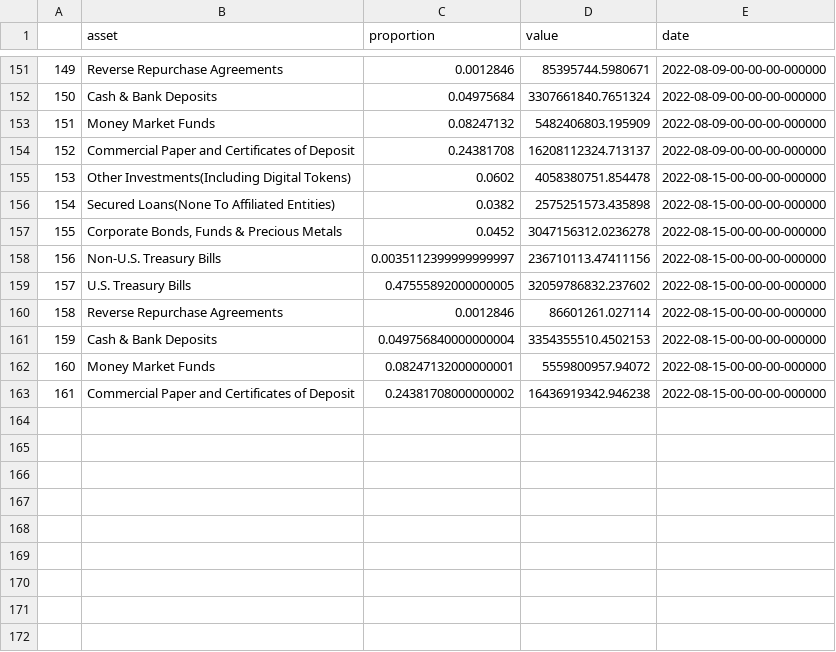
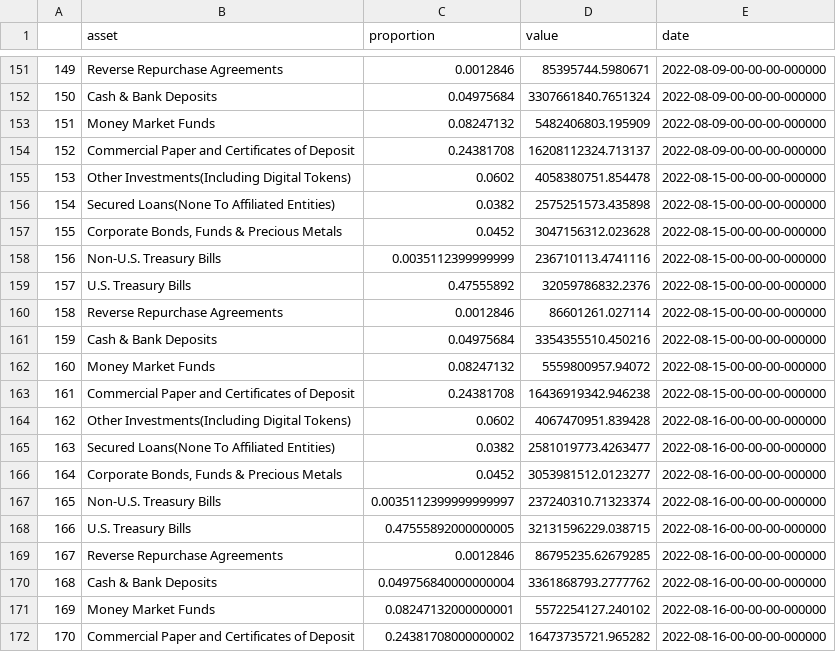
Before and after one commit to Jacob-Pang/markets_database, a CSV file: cryptocurrency/coin_reserves/usdt_reserves/_data.csv, drawn as a sheet; only a part is shown, gaps mark what is left out.

```diff
--- a/cryptocurrency/coin_reserves/usdt_reserves/_data.csv
+++ b/cryptocurrency/coin_reserves/usdt_reserves/_data.csv
@@ -156,8 +156,17 @@
 154,Secured Loans(None To Affiliated Entities),0.0382,2575251573.435898,2022-08-15-00-00-00-000000
-155,"Corporate Bonds, Funds & Precious Metals",0.0452,3047156312.0236278,2022-08-15-00-00-00-000000
-156,Non-U.S. Treasury Bills,0.0035112399999999997,236710113.47411156,2022-08-15-00-00-00-000000
-157,U.S. Treasury Bills,0.47555892000000005,32059786832.237602,2022-08-15-00-00-00-000000
+155,"Corporate Bonds, Funds & Precious Metals",0.0452,3047156312.023628,2022-08-15-00-00-00-000000
+156,Non-U.S. Treasury Bills,0.0035112399999999,236710113.4741116,2022-08-15-00-00-00-000000
+157,U.S. Treasury Bills,0.47555892,32059786832.2376,2022-08-15-00-00-00-000000
 158,Reverse Repurchase Agreements,0.0012846,86601261.027114,2022-08-15-00-00-00-000000
-159,Cash & Bank Deposits,0.049756840000000004,3354355510.4502153,2022-08-15-00-00-00-000000
-160,Money Market Funds,0.08247132000000001,5559800957.94072,2022-08-15-00-00-00-000000
-161,Commercial Paper and Certificates of Deposit,0.24381708000000002,16436919342.946238,2022-08-15-00-00-00-000000
+159,Cash & Bank Deposits,0.04975684,3354355510.450216,2022-08-15-00-00-00-000000
+160,Money Market Funds,0.08247132,5559800957.94072,2022-08-15-00-00-00-000000
+161,Commercial Paper and Certificates of Deposit,0.24381708,16436919342.946238,2022-08-15-00-00-00-000000
+162,Other Investments(Including Digital Tokens),0.0602,4067470951.839428,2022-08-16-00-00-00-000000
+163,Secured Loans(None To Affiliated Entities),0.0382,2581019773.4263477,2022-08-16-00-00-00-000000
+164,"Corporate Bonds, Funds & Precious Metals",0.0452,3053981512.0123277,2022-08-16-00-00-00-000000
+165,Non-U.S. Treasury Bills,0.0035112399999999997,237240310.71323374,2022-08-16-00-00-00-000000
+166,U.S. Treasury Bills,0.47555892000000005,32131596229.038715,2022-08-16-00-00-00-000000
+167,Reverse Repurchase Agreements,0.0012846,86795235.62679285,2022-08-16-00-00-00-000000
+168,Cash & Bank Deposits,0.049756840000000004,3361868793.2777762,2022-08-16-00-00-00-000000
+169,Money Market Funds,0.08247132000000001,5572254127.240102,2022-08-16-00-00-00-000000
+170,Commercial Paper and Certificates of Deposit,0.24381708000000002,16473735721.965282,2022-08-16-00-00-00-000000
```
